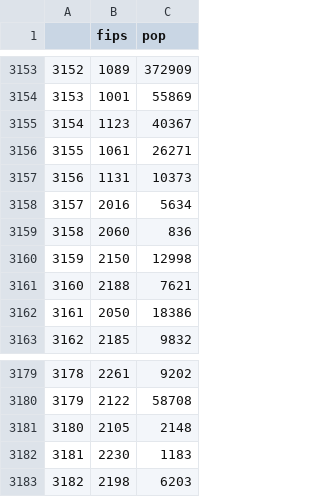
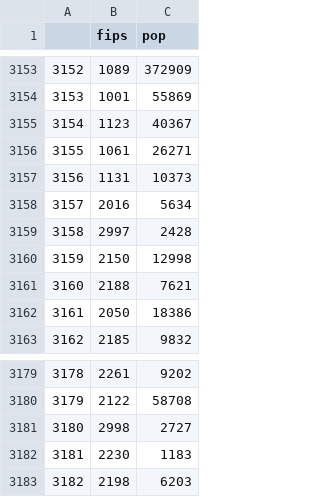
Before and after one commit to appliedbinf/covid19-event-risk-planner, a CSV file: COVID19-Event-Risk-Planner/map_data/county-population.csv, drawn as a sheet; only a part is shown, gaps mark what is left out.

```diff
--- a/COVID19-Event-Risk-Planner/map_data/county-population.csv
+++ b/COVID19-Event-Risk-Planner/map_data/county-population.csv
@@ -3158,3 +3158,3 @@
 3157,2016,5634
-3158,2060,836
+3158,2997,2428
 3159,2150,12998
@@ -3180,3 +3180,3 @@
 3179,2122,58708
-3180,2105,2148
+3180,2998,2727
 3181,2230,1183
```
Also changed, not shown: COVID19-Event-Risk-Planner/map_data/czech_pop.csv, 15 other files.
